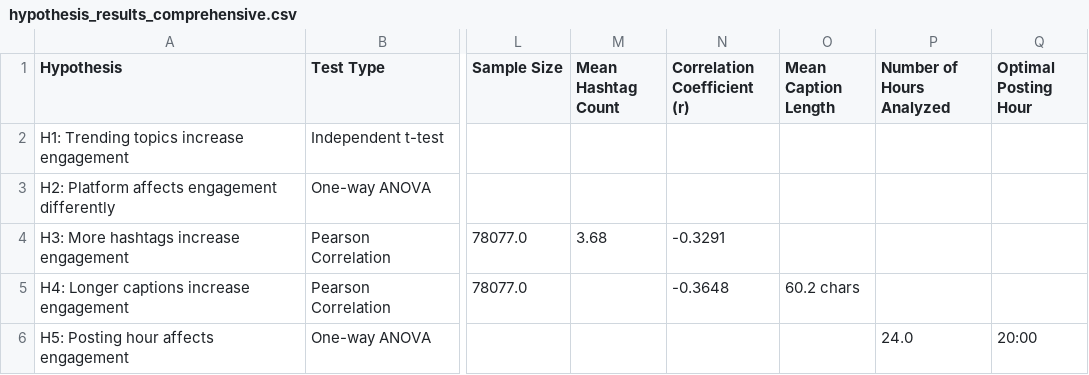
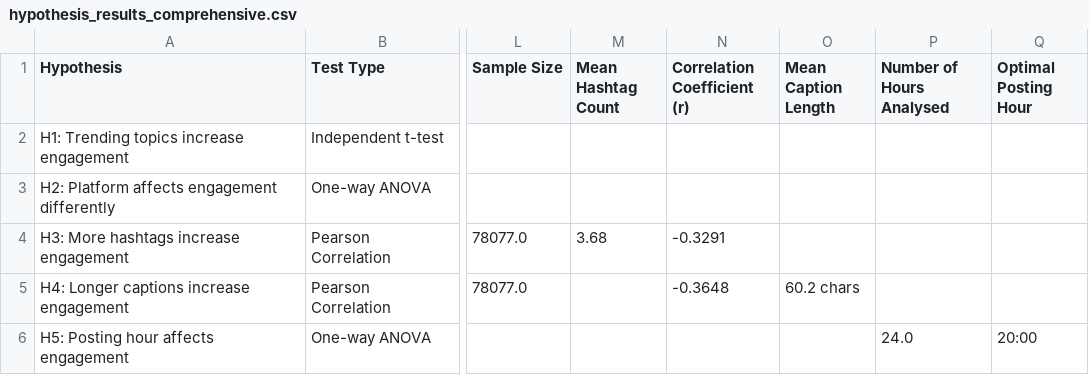
Before and after one commit to sade-oc/creator-compass, a CSV file: notebooks/outputs/tables/hypothesis_results_comprehensive.csv, drawn as a sheet; only a part is shown, gaps mark what is left out; the diff names each change by its address in the sheet, - before the commit and + after, or states it on an @@ line.

```diff
--- a/notebooks/outputs/tables/hypothesis_results_comprehensive.csv
+++ b/notebooks/outputs/tables/hypothesis_results_comprehensive.csv
-P1: Number of Hours Analyzed
+P1: Number of Hours Analysed
```
Also changed, not shown: 24 other files.
